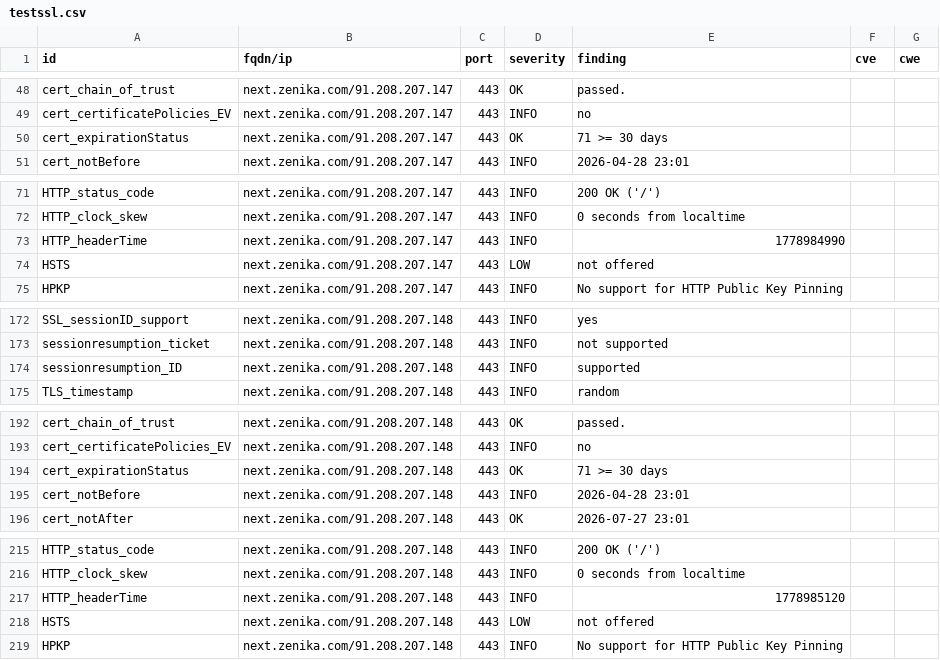
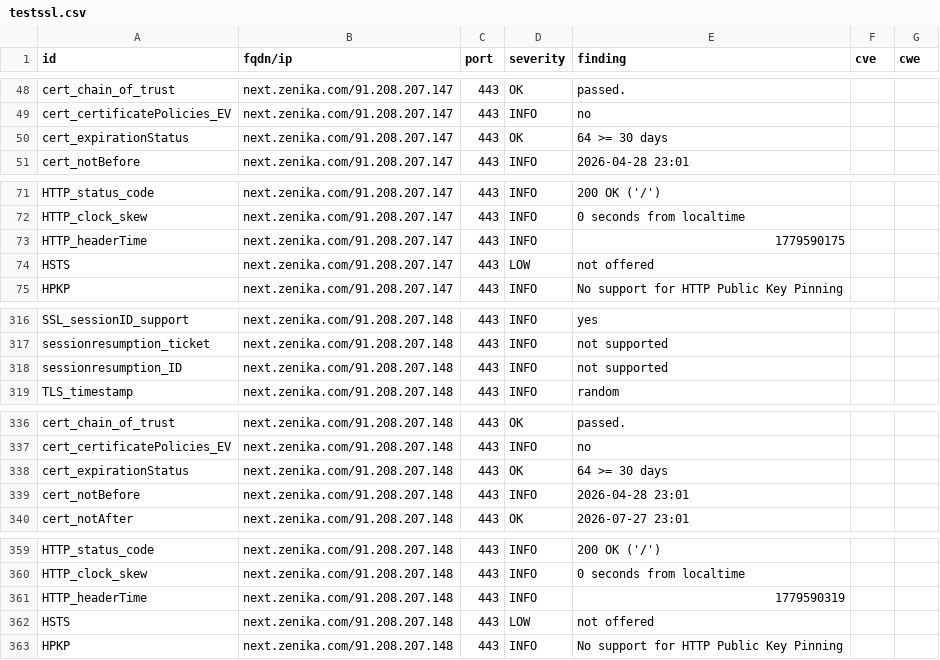
Before and after one commit to arthurzenika/dashlord-zenika, a CSV file: results/aHR0cHM6Ly9uZXh0LnplbmlrYS5jb20=/testssl.csv, drawn as a sheet; only a part is shown, gaps mark what is left out; the diff covers the shown part only.

```diff
--- a/results/aHR0cHM6Ly9uZXh0LnplbmlrYS5jb20=/testssl.csv
+++ b/results/aHR0cHM6Ly9uZXh0LnplbmlrYS5jb20=/testssl.csv
@@ -49,3 +49,3 @@
 "cert_certificatePolicies_EV","next.zenika.com/91.208.207.147","443","INFO","no","",""
-"cert_expirationStatus","next.zenika.com/91.208.207.147","443","OK","71 >= 30 days","",""
+"cert_expirationStatus","next.zenika.com/91.208.207.147","443","OK","64 >= 30 days","",""
 "cert_notBefore","next.zenika.com/91.208.207.147","443","INFO","2026-04-28 23:01","",""
@@ -72,3 +72,3 @@
 "HTTP_clock_skew","next.zenika.com/91.208.207.147","443","INFO","0 seconds from localtime","",""
-"HTTP_headerTime","next.zenika.com/91.208.207.147","443","INFO","1778984990","",""
+"HTTP_headerTime","next.zenika.com/91.208.207.147","443","INFO","1779590175","",""
 "HSTS","next.zenika.com/91.208.207.147","443","LOW","not offered","",""
@@ -173,3 +317,3 @@
 "sessionresumption_ticket","next.zenika.com/91.208.207.148","443","INFO","not supported","",""
-"sessionresumption_ID","next.zenika.com/91.208.207.148","443","INFO","supported","",""
+"sessionresumption_ID","next.zenika.com/91.208.207.148","443","INFO","not supported","",""
 "TLS_timestamp","next.zenika.com/91.208.207.148","443","INFO","random","",""
@@ -193,3 +337,3 @@
 "cert_certificatePolicies_EV","next.zenika.com/91.208.207.148","443","INFO","no","",""
-"cert_expirationStatus","next.zenika.com/91.208.207.148","443","OK","71 >= 30 days","",""
+"cert_expirationStatus","next.zenika.com/91.208.207.148","443","OK","64 >= 30 days","",""
 "cert_notBefore","next.zenika.com/91.208.207.148","443","INFO","2026-04-28 23:01","",""
@@ -216,3 +360,3 @@
 "HTTP_clock_skew","next.zenika.com/91.208.207.148","443","INFO","0 seconds from localtime","",""
-"HTTP_headerTime","next.zenika.com/91.208.207.148","443","INFO","1778985120","",""
+"HTTP_headerTime","next.zenika.com/91.208.207.148","443","INFO","1779590319","",""
 "HSTS","next.zenika.com/91.208.207.148","443","LOW","not offered","",""
```
Also changed, not shown: 2 added rows, 2 removed rows and 142 moved rows elsewhere in this file, 10 other files.
